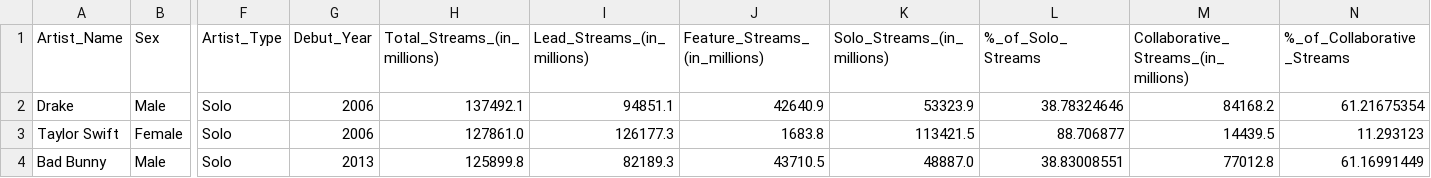
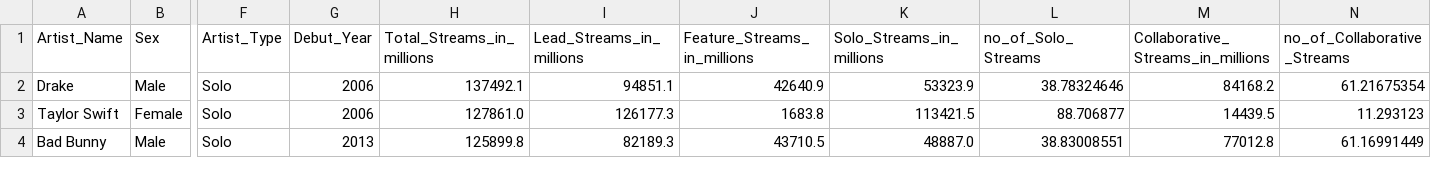
Before and after one commit to kyt325/cs416_kyt3_narrative_visualization.github.io, a CSV file: dataset/Most_Streamed_Artists_on_Spotify_(17_07_2026)_V1.1.csv, drawn as a sheet; only a part is shown, gaps mark what is left out; the diff names each change by its address in the sheet, - before the commit and + after, or states it on an @@ line.

Commit message:
fix column headings

```diff
--- a/dataset/Most_Streamed_Artists_on_Spotify_(17_07_2026)_V1.1.csv
+++ b/dataset/Most_Streamed_Artists_on_Spotify_(17_07_2026)_V1.1.csv
-H1: Total_Streams_(in_millions)
+H1: Total_Streams_in_millions
-I1: Lead_Streams_(in_millions)
+I1: Lead_Streams_in_millions
-J1: Feature_Streams_(in_millions)
+J1: Feature_Streams_in_millions
-K1: Solo_Streams_(in_millions)
+K1: Solo_Streams_in_millions
-L1: %_of_Solo_Streams
+L1: no_of_Solo_Streams
-M1: Collaborative_Streams_(in_millions)
+M1: Collaborative_Streams_in_millions
-N1: %_of_Collaborative_Streams
+N1: no_of_Collaborative_Streams
```
